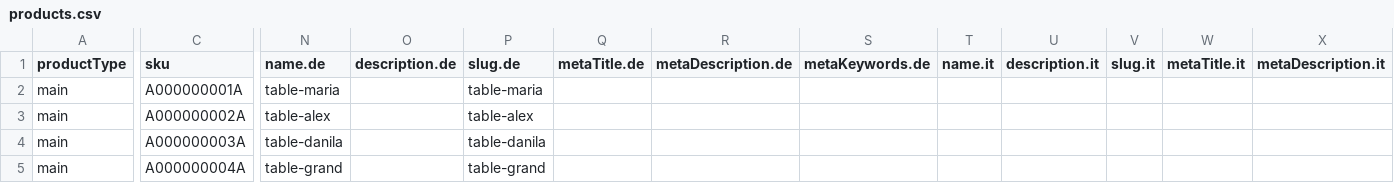
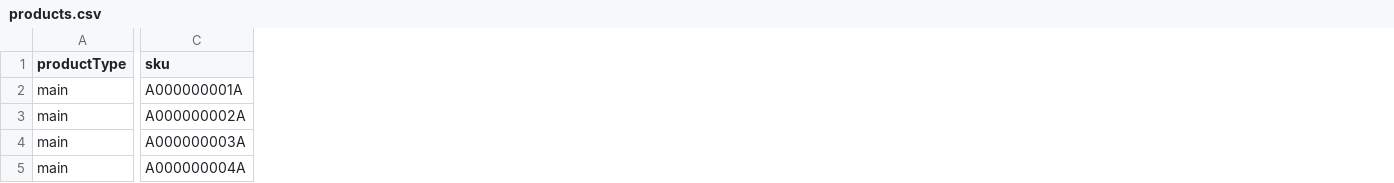
Before and after one commit to iozefavichus/eccomrce_data, a CSV file: data/products.csv, drawn as a sheet; only a part is shown, gaps mark what is left out; the diff covers the shown part only; the diff names each change by its address in the sheet, - before the commit and + after, or states it on an @@ line.

Commit message:
fix: add products

```diff
--- a/data/products.csv
+++ b/data/products.csv
-column N (name.de), rows 2-5: table-maria | table-alex | table-danila | table-grand
-column O (description.de), empty
-column P (slug.de), rows 2-5: table-maria | table-alex | table-danila | table-grand
-column Q (metaTitle.de), empty
-column R (metaDescription.de), empty
-column S (metaKeywords.de), empty
-column T (name.it), empty
-column U (description.it), empty
-column V (slug.it), empty
-column W (metaTitle.it), empty
-column X (metaDescription.it), empty
```
Also changed, not shown: 15 removed columns and 25 edited cells elsewhere in this file, data/categories.csv, data/product-export-template.csv, 14 other files.
